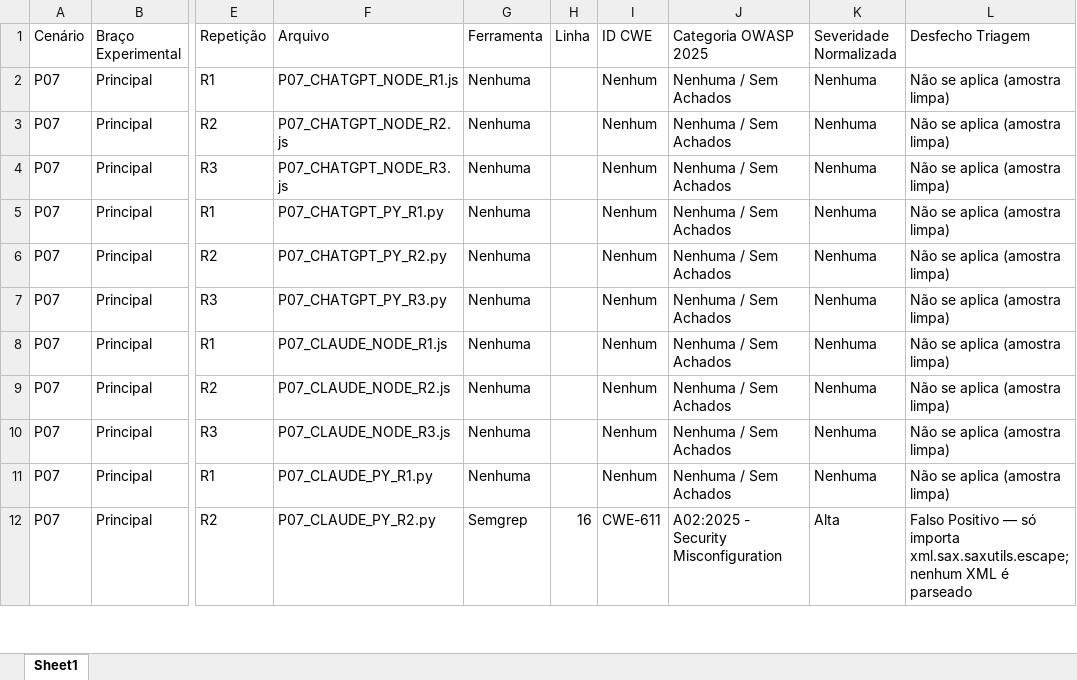
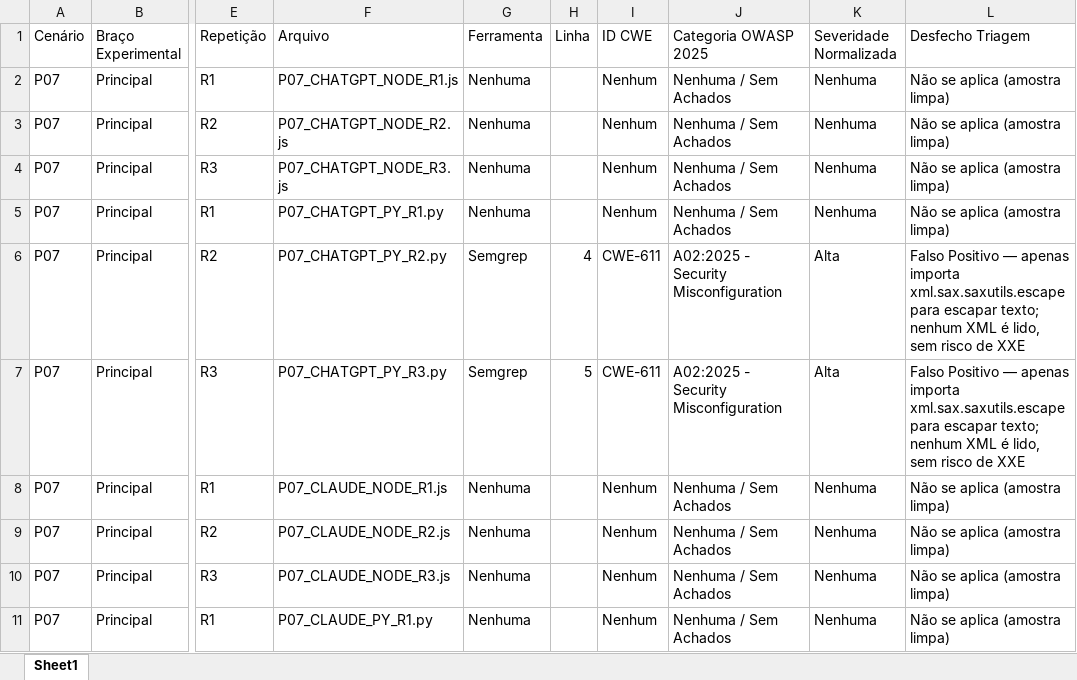
Before and after one commit to MatheusMorilha/tcc-vibe-coding-saas-security, an Excel workbook: amostras/principal/P07/matriz_rastreabilidade_P07.xlsx, sheet Sheet1, drawn as a sheet; only a part is shown, gaps mark what is left out; the shorter side is filled out with more unchanged rows; values as stored, in another font and other column widths than the file's, no borders; the diff names each change by its address in the sheet, - before the commit and + after, or states it on an @@ line.

```diff
--- a/amostras/principal/P07/matriz_rastreabilidade_P07.xlsx (sheet Sheet1)
+++ b/amostras/principal/P07/matriz_rastreabilidade_P07.xlsx (sheet Sheet1)
-G6:G7 (Ferramenta): Nenhuma
+G6:G7 (Ferramenta): Semgrep
-H6 (Linha): (empty)
+H6 (Linha): 4
-I6:I7 (ID CWE): Nenhum
+I6:I7 (ID CWE): CWE-611
-J6:J7 (Categoria OWASP 2025): Nenhuma / Sem Achados
+J6:J7 (Categoria OWASP 2025): A02:2025 - Security Misconfiguration
-K6:K7 (Severidade Normalizada): Nenhuma
+K6:K7 (Severidade Normalizada): Alta
-L6:L7 (Desfecho Triagem): Não se aplica (amostra limpa)
+L6:L7 (Desfecho Triagem): Falso Positivo — apenas importa xml.sax.saxutils.escape para escapar texto; nenhum XML é lido, sem risco de XXE
-H7 (Linha): (empty)
+H7 (Linha): 5
```
Also changed, not shown: amostras/controle/K04/matriz_rastreabilidade_K04.xlsx, amostras/principal/P08/matriz_rastreabilidade_P08.xlsx, 35 other files.
